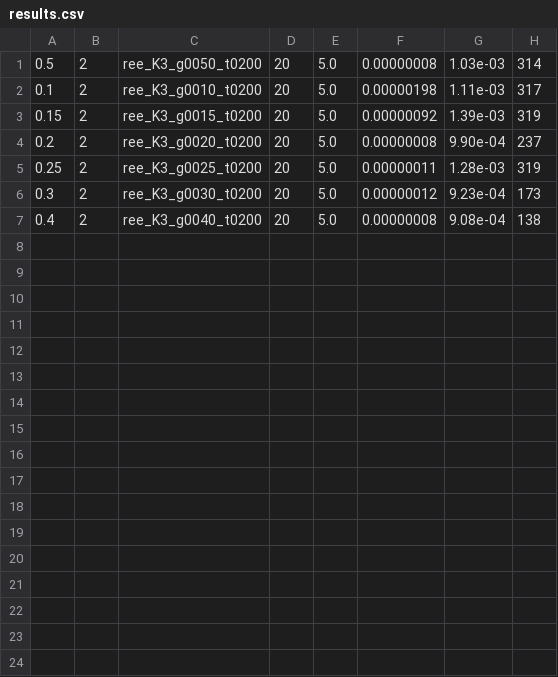
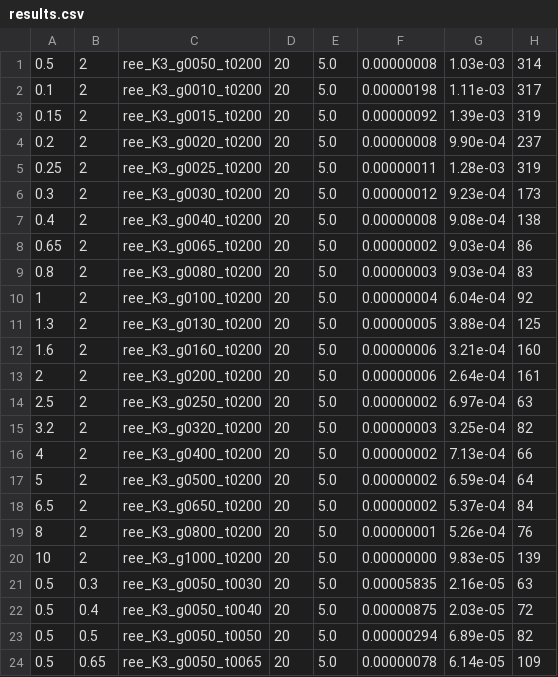
Before and after one commit to mhpbreugem/MIWN, a CSV file: solutions/pool/ree_K3_G20_h0/results.csv, drawn as a sheet; the diff names each change by its address in the sheet, - before the commit and + after, or states it on an @@ line.

```diff
--- a/solutions/pool/ree_K3_G20_h0/results.csv
+++ b/solutions/pool/ree_K3_G20_h0/results.csv
+row 8: 0.65 | 2 | ree_K3_g0065_t0200 | 20 | 5.0 | 0.00000002 | 9.03e-04 | 86
+row 9: 0.8 | 2 | ree_K3_g0080_t0200 | 20 | 5.0 | 0.00000003 | 9.03e-04 | 83
+row 10: 1 | 2 | ree_K3_g0100_t0200 | 20 | 5.0 | 0.00000004 | 6.04e-04 | 92
+row 11: 1.3 | 2 | ree_K3_g0130_t0200 | 20 | 5.0 | 0.00000005 | 3.88e-04 | 125
+row 12: 1.6 | 2 | ree_K3_g0160_t0200 | 20 | 5.0 | 0.00000006 | 3.21e-04 | 160
+row 13: 2 | 2 | ree_K3_g0200_t0200 | 20 | 5.0 | 0.00000006 | 2.64e-04 | 161
+row 14: 2.5 | 2 | ree_K3_g0250_t0200 | 20 | 5.0 | 0.00000002 | 6.97e-04 | 63
+row 15: 3.2 | 2 | ree_K3_g0320_t0200 | 20 | 5.0 | 0.00000003 | 3.25e-04 | 82
+row 16: 4 | 2 | ree_K3_g0400_t0200 | 20 | 5.0 | 0.00000002 | 7.13e-04 | 66
+row 17: 5 | 2 | ree_K3_g0500_t0200 | 20 | 5.0 | 0.00000002 | 6.59e-04 | 64
+row 18: 6.5 | 2 | ree_K3_g0650_t0200 | 20 | 5.0 | 0.00000002 | 5.37e-04 | 84
+row 19: 8 | 2 | ree_K3_g0800_t0200 | 20 | 5.0 | 0.00000001 | 5.26e-04 | 76
+row 20: 10 | 2 | ree_K3_g1000_t0200 | 20 | 5.0 | 0.00000000 | 9.83e-05 | 139
+row 21: 0.5 | 0.3 | ree_K3_g0050_t0030 | 20 | 5.0 | 0.00005835 | 2.16e-05 | 63
+row 22: 0.5 | 0.4 | ree_K3_g0050_t0040 | 20 | 5.0 | 0.00000875 | 2.03e-05 | 72
+row 23: 0.5 | 0.5 | ree_K3_g0050_t0050 | 20 | 5.0 | 0.00000294 | 6.89e-05 | 82
+row 24: 0.5 | 0.65 | ree_K3_g0050_t0065 | 20 | 5.0 | 0.00000078 | 6.14e-05 | 109
```
Also changed, not shown: 17 other files.
